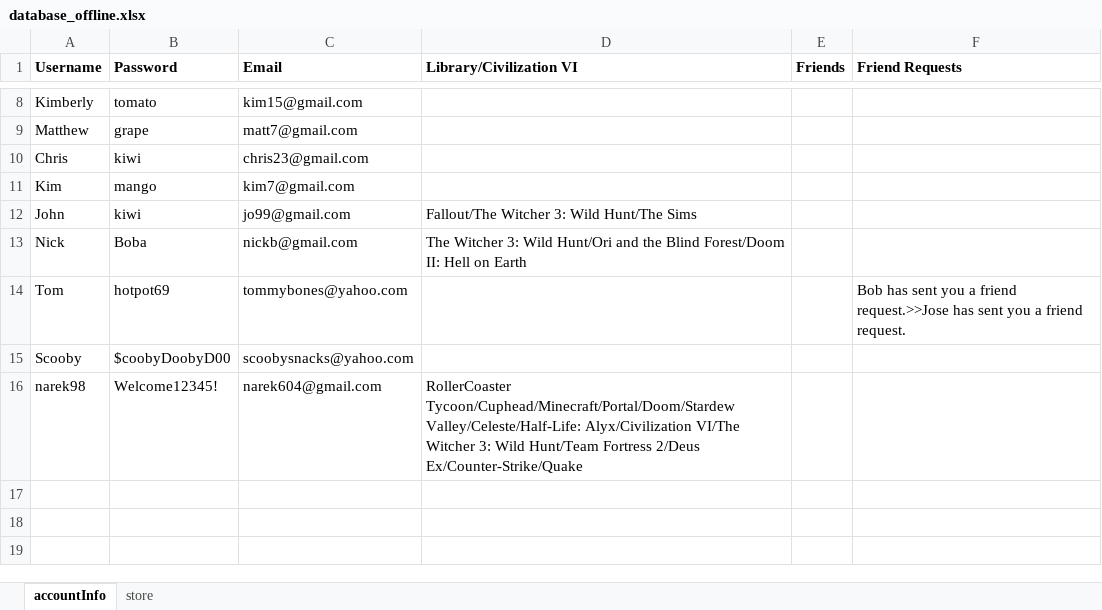
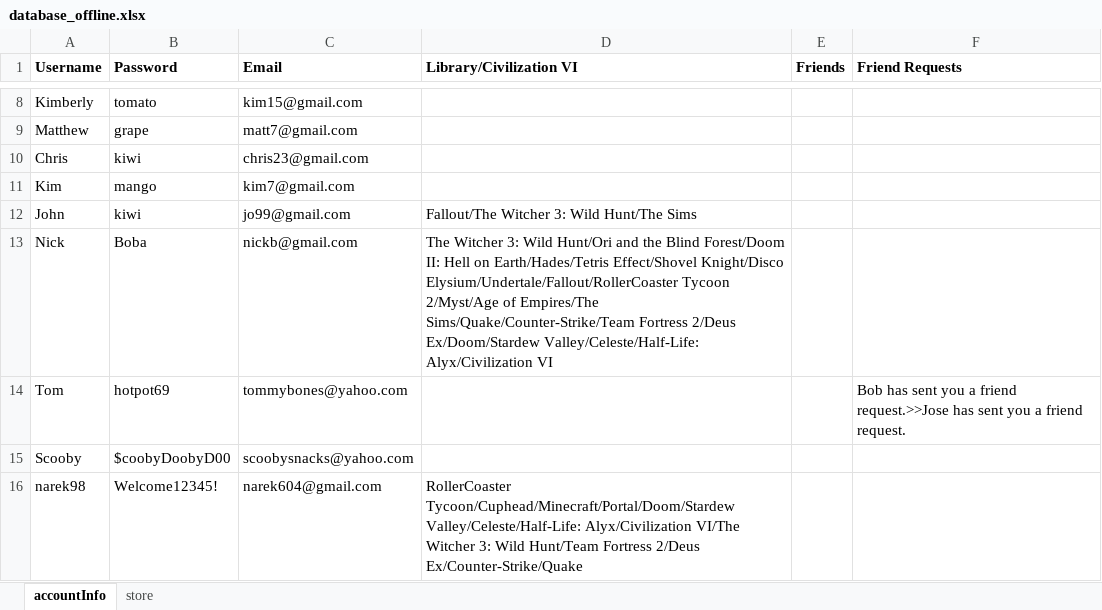
Before and after one commit to KTRiles55/game-launcher, an Excel workbook: database_offline.xlsx, sheet accountInfo, drawn as a sheet; only a part is shown, gaps mark what is left out; values as stored, in another font and other column widths than the file's, no borders; the diff names each change by its address in the sheet, - before the commit and + after, or states it on an @@ line.

Commit message:
Added debugging messages for testing / Cleaned up code in LibraryTab.py

```diff
--- a/database_offline.xlsx (sheet accountInfo)
+++ b/database_offline.xlsx (sheet accountInfo)
-D13 (Library/Civilization VI): …Hell on Earth
+D13 (Library/Civilization VI): …Hell on Earth/Hades/Tetris Effect/Shovel Knight/Disco Elysium/Undertale/Fallout/RollerCoaster Tycoon 2/Myst/Age of Empires/The Sims/Quake/Counter-Strike/Team Fortress 2/Deus Ex/Doom/Stardew Valley/Celeste/Half-Life: Alyx/Civilization VI
```
Also changed, not shown: 4 other files.
